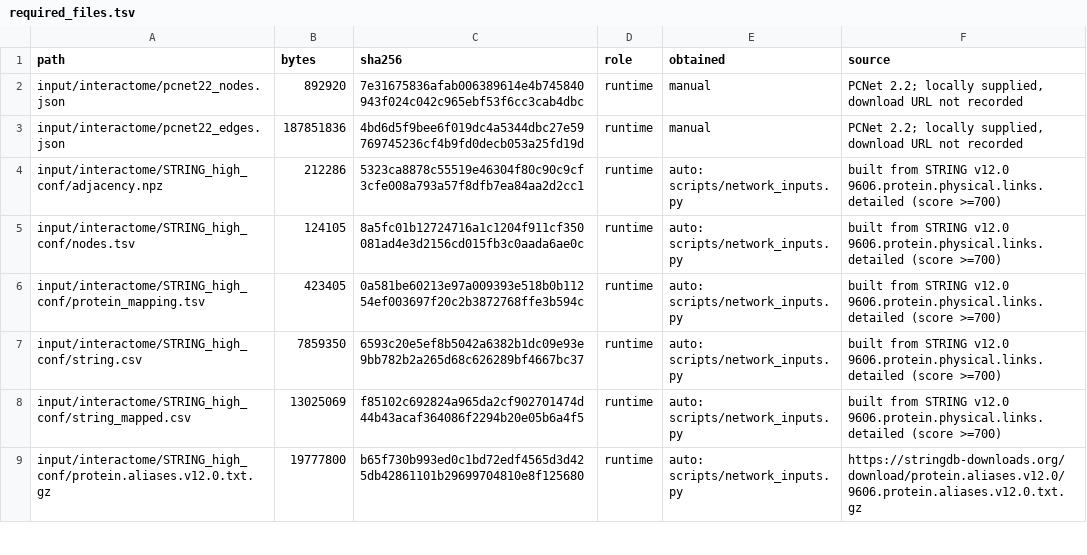
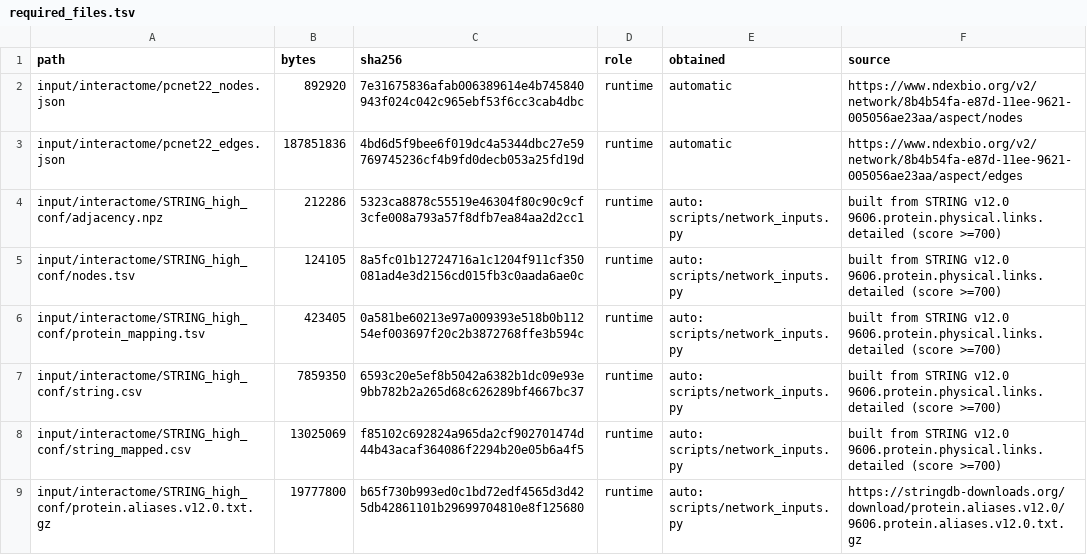
Before and after one commit to alexandra-valeanu/scz-cnv-convergence, a TSV file: input/required_files.tsv, drawn as a sheet; only a part is shown.

Commit message:
feat: restore pinned PCNet 2.2 snapshots from NDEx
Add prepare_pcnet.py with a source record and checksums so PCNet 2.2 inputs are downloaded automatically instead of supplied by hand.

```diff
--- a/input/required_files.tsv
+++ b/input/required_files.tsv
@@ -1,4 +1,4 @@
 path	bytes	sha256	role	obtained	source
-input/interactome/pcnet22_nodes.json	892920	7e31675836afab006389614e4b745840943f024c042c965ebf53f6cc3cab4dbc	runtime	manual	PCNet 2.2; locally supplied, download URL not recorded
-input/interactome/pcnet22_edges.json	187851836	4bd6d5f9bee6f019dc4a5344dbc27e59769745236cf4b9fd0decb053a25fd19d	runtime	manual	PCNet 2.2; locally supplied, download URL not recorded
+input/interactome/pcnet22_nodes.json	892920	7e31675836afab006389614e4b745840943f024c042c965ebf53f6cc3cab4dbc	runtime	automatic	https://www.ndexbio.org/v2/network/8b4b54fa-e87d-11ee-9621-005056ae23aa/aspect/nodes
+input/interactome/pcnet22_edges.json	187851836	4bd6d5f9bee6f019dc4a5344dbc27e59769745236cf4b9fd0decb053a25fd19d	runtime	automatic	https://www.ndexbio.org/v2/network/8b4b54fa-e87d-11ee-9621-005056ae23aa/aspect/edges
 input/interactome/STRING_high_conf/adjacency.npz	212286	5323ca8878c55519e46304f80c90c9cf3cfe008a793a57f8dfb7ea84aa2d2cc1	runtime	auto: scripts/network_inputs.py	built from STRING v12.0 9606.protein.physical.links.detailed (score >=700)
```
Also changed, not shown: 3 other files.
